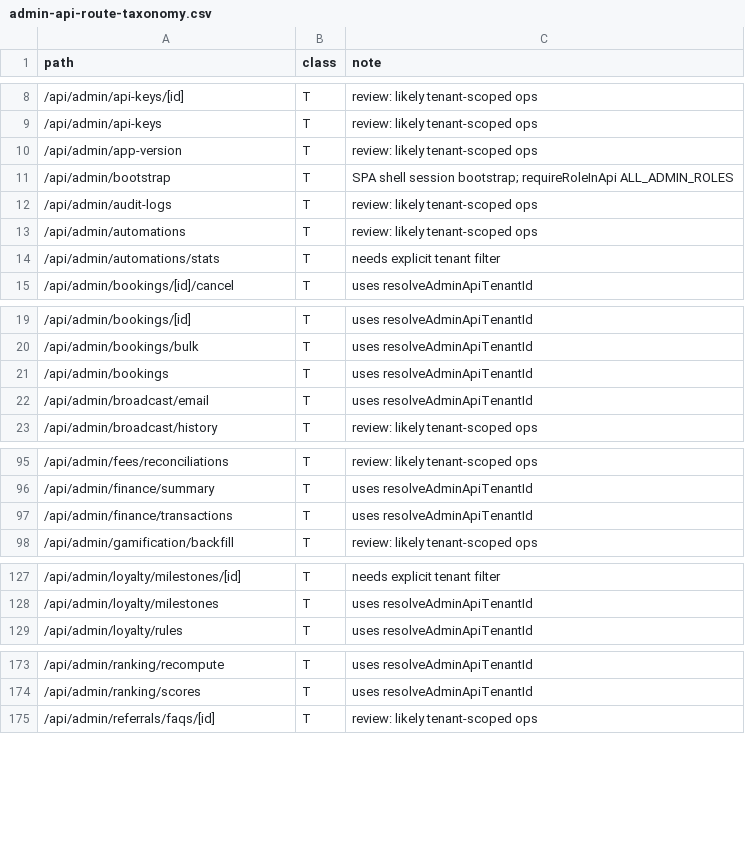
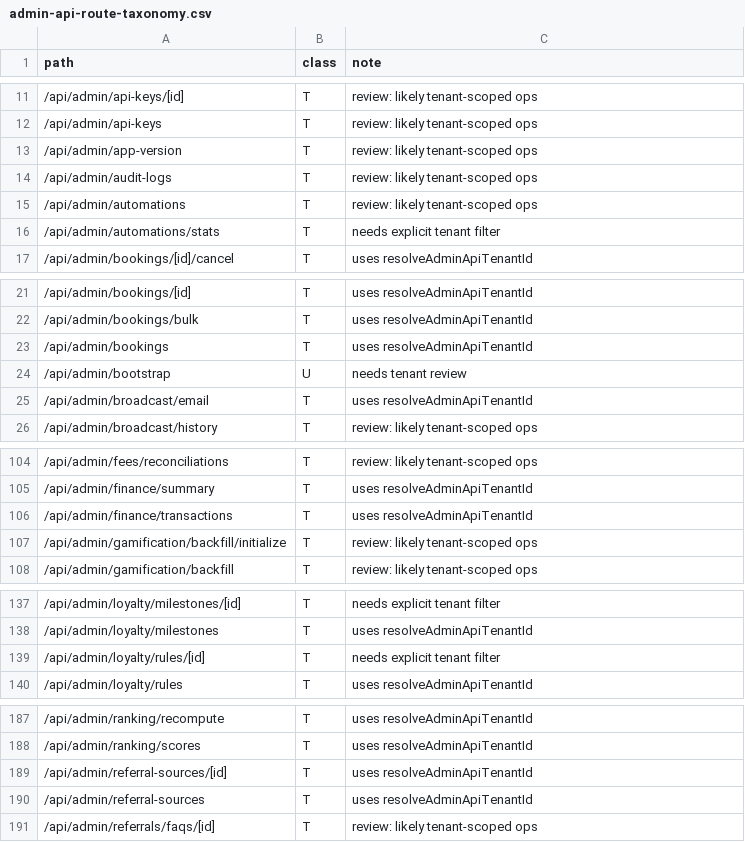
Before and after one commit to beautonomi-1/Beautonomi, a CSV file: docs/admin-api-route-taxonomy.csv, drawn as a sheet; only a part is shown, gaps mark what is left out; the diff covers the shown part only.

```diff
--- a/docs/admin-api-route-taxonomy.csv
+++ b/docs/admin-api-route-taxonomy.csv
@@ -10,3 +13,2 @@ path,class,note
 /api/admin/app-version,T,"review: likely tenant-scoped ops"
-/api/admin/bootstrap,T,"SPA shell session bootstrap; requireRoleInApi ALL_ADMIN_ROLES"
 /api/admin/audit-logs,T,"review: likely tenant-scoped ops"
@@ -21,2 +23,3 @@ path,class,note
 /api/admin/bookings,T,"uses resolveAdminApiTenantId"
+/api/admin/bootstrap,U,"needs tenant review"
 /api/admin/broadcast/email,T,"uses resolveAdminApiTenantId"
@@ -97,2 +106,3 @@ path,class,note
 /api/admin/finance/transactions,T,"uses resolveAdminApiTenantId"
+/api/admin/gamification/backfill/initialize,T,"review: likely tenant-scoped ops"
 /api/admin/gamification/backfill,T,"review: likely tenant-scoped ops"
@@ -128,2 +138,3 @@ path,class,note
 /api/admin/loyalty/milestones,T,"uses resolveAdminApiTenantId"
+/api/admin/loyalty/rules/[id],T,"needs explicit tenant filter"
 /api/admin/loyalty/rules,T,"uses resolveAdminApiTenantId"
@@ -174,2 +188,4 @@ path,class,note
 /api/admin/ranking/scores,T,"uses resolveAdminApiTenantId"
+/api/admin/referral-sources/[id],T,"uses resolveAdminApiTenantId"
+/api/admin/referral-sources,T,"uses resolveAdminApiTenantId"
 /api/admin/referrals/faqs/[id],T,"review: likely tenant-scoped ops"
```
Also changed, not shown: 13 added rows and 2 edited cells elsewhere in this file, 1 other file.
